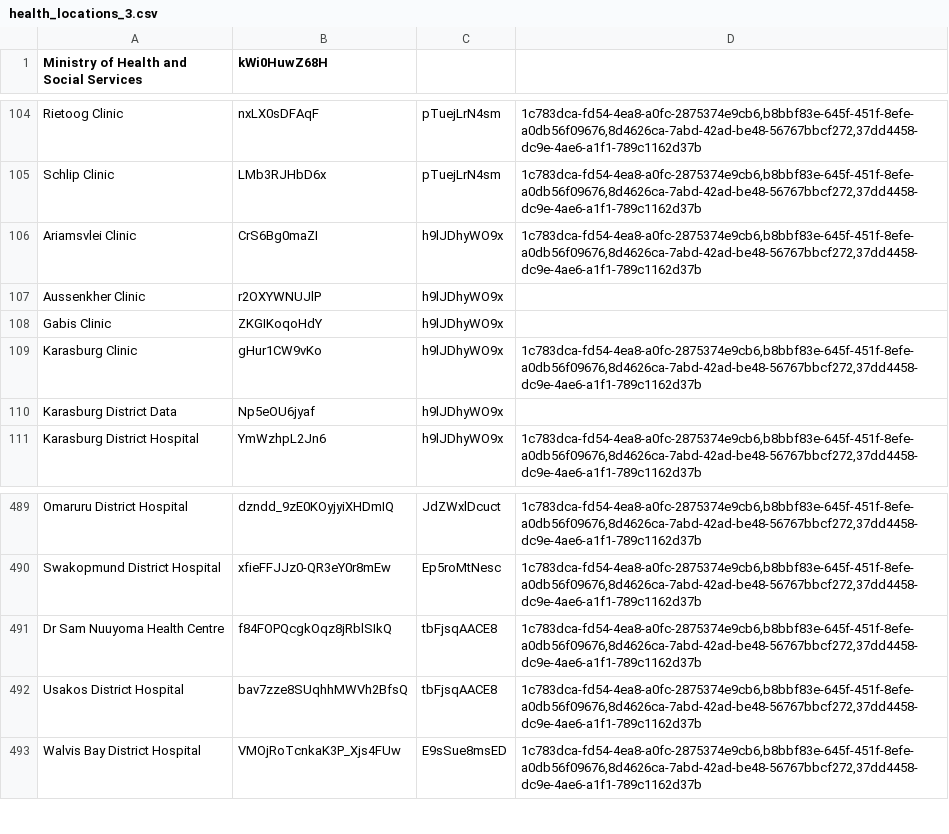
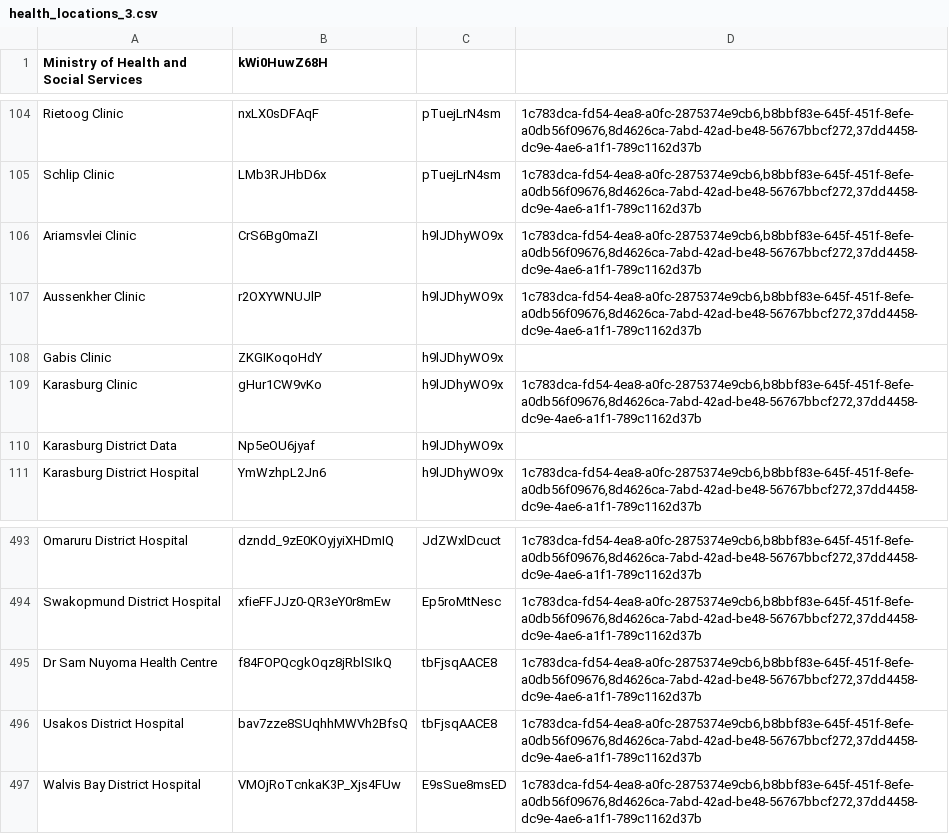
Before and after one commit to echiteri/zeek, a CSV file: api/src/main/resources/metadata/health_locations_3.csv, drawn as a sheet; only a part is shown, gaps mark what is left out; the diff covers the shown part only.

```diff
--- a/api/src/main/resources/metadata/health_locations_3.csv
+++ b/api/src/main/resources/metadata/health_locations_3.csv
@@ -106,3 +106,3 @@ Schlip Clinic,LMb3RJHbD6x,pTuejLrN4sm,"1c783dca-fd54-4ea8-a0fc-2875374e9cb6,b8bb
 Ariamsvlei Clinic,CrS6Bg0maZI,h9lJDhyWO9x,"1c783dca-fd54-4ea8-a0fc-2875374e9cb6,b8bbf83e-645f-451f-8efe-a0db56f09676,8d4626ca-7abd-42ad-be48-56767bbcf272,37dd4458-dc9e-4ae6-a1f1-789c1162d37b"
-Aussenkher Clinic,r2OXYWNUJlP,h9lJDhyWO9x,
+Aussenkher Clinic,r2OXYWNUJlP,h9lJDhyWO9x,"1c783dca-fd54-4ea8-a0fc-2875374e9cb6,b8bbf83e-645f-451f-8efe-a0db56f09676,8d4626ca-7abd-42ad-be48-56767bbcf272,37dd4458-dc9e-4ae6-a1f1-789c1162d37b"
 Gabis Clinic,ZKGIKoqoHdY,h9lJDhyWO9x,
@@ -490,3 +494,3 @@ Omaruru District Hospital,dzndd_9zE0KOyjyiXHDmIQ,JdZWxlDcuct,"1c783dca-fd54-4ea8
 Swakopmund District Hospital,xfieFFJJz0-QR3eY0r8mEw,Ep5roMtNesc,"1c783dca-fd54-4ea8-a0fc-2875374e9cb6,b8bbf83e-645f-451f-8efe-a0db56f09676,8d4626ca-7abd-42ad-be48-56767bbcf272,37dd4458-dc9e-4ae6-a1f1-789c1162d37b"
-Dr Sam Nuuyoma Health Centre,f84FOPQcgkOqz8jRblSIkQ,tbFjsqAACE8,"1c783dca-fd54-4ea8-a0fc-2875374e9cb6,b8bbf83e-645f-451f-8efe-a0db56f09676,8d4626ca-7abd-42ad-be48-56767bbcf272,37dd4458-dc9e-4ae6-a1f1-789c1162d37b"
+Dr Sam Nuyoma Health Centre,f84FOPQcgkOqz8jRblSIkQ,tbFjsqAACE8,"1c783dca-fd54-4ea8-a0fc-2875374e9cb6,b8bbf83e-645f-451f-8efe-a0db56f09676,8d4626ca-7abd-42ad-be48-56767bbcf272,37dd4458-dc9e-4ae6-a1f1-789c1162d37b"
 Usakos District Hospital,bav7zze8SUqhhMWVh2BfsQ,tbFjsqAACE8,"1c783dca-fd54-4ea8-a0fc-2875374e9cb6,b8bbf83e-645f-451f-8efe-a0db56f09676,8d4626ca-7abd-42ad-be48-56767bbcf272,37dd4458-dc9e-4ae6-a1f1-789c1162d37b"
```
Also changed, not shown: 4 added rows and 4 edited cells elsewhere in this file, 1 other file.
